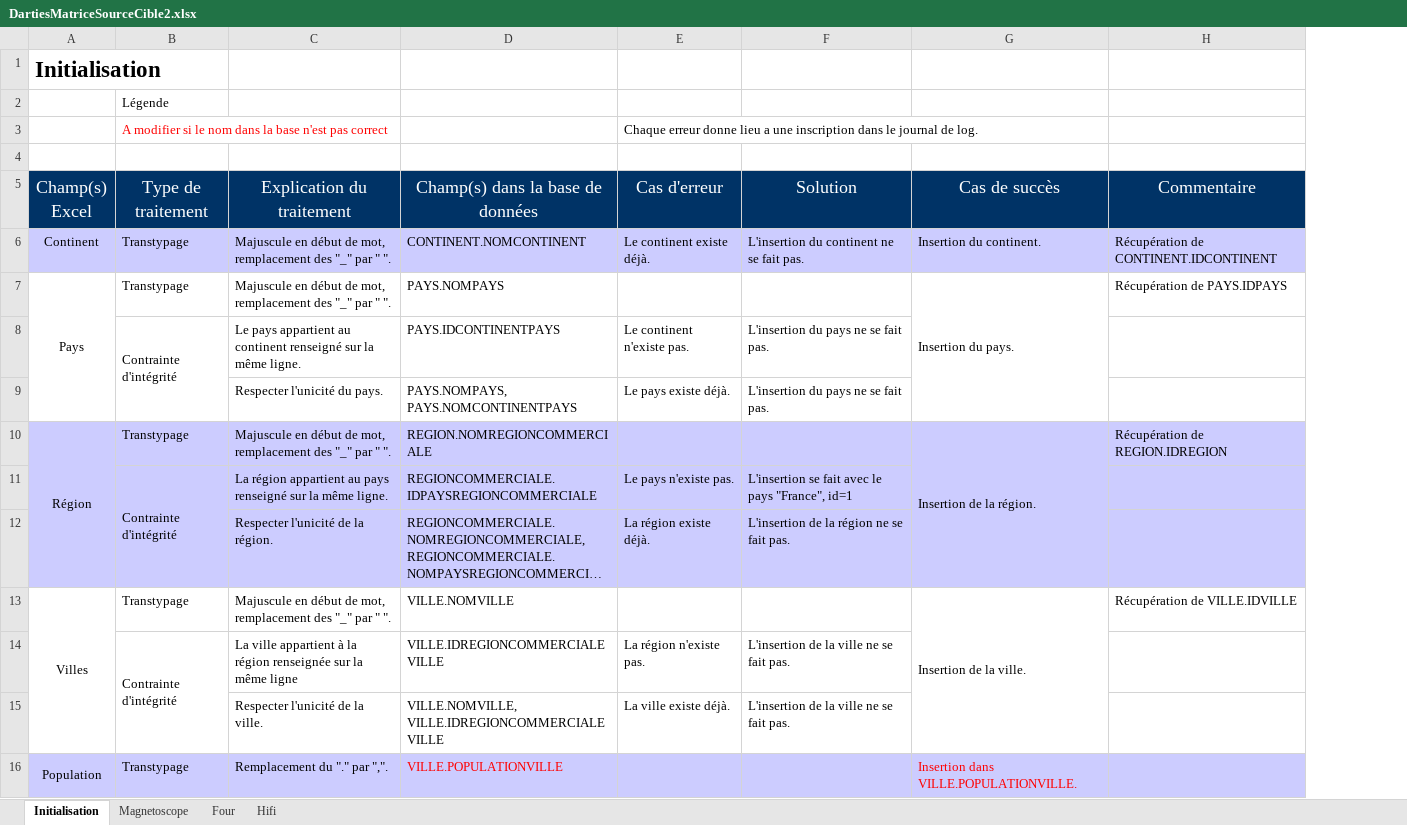
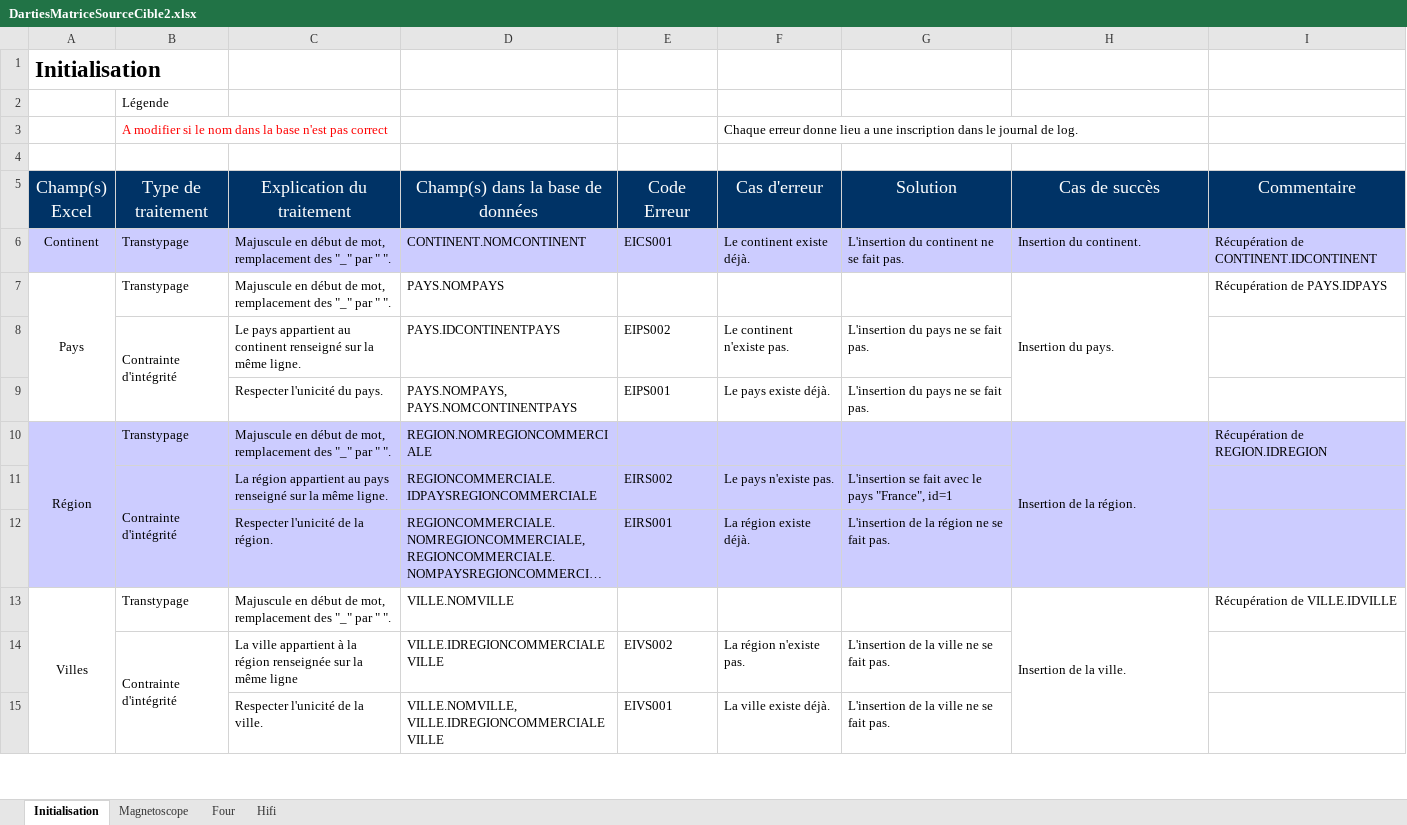
Before and after one commit to lobtec/dartiesgroupe2, an Excel workbook: ALIMENTATION/DartiesMatriceSourceCible2.xlsx, sheet Initialisation, drawn as a sheet; only a part is shown; long unchanged cells end in …; values as stored, in another font and other column widths than the file's, no borders; removed rows and columns are numbered as before the commit, all else as after; the diff covers the shown part only; the diff names each change by its address in the sheet, - before the commit and + after, or states it on an @@ line.

```diff
--- a/ALIMENTATION/DartiesMatriceSourceCible2.xlsx (sheet Initialisation)
+++ b/ALIMENTATION/DartiesMatriceSourceCible2.xlsx (sheet Initialisation)
+column E (Code Erreur), rows 6-15: EICS001 |  | EIPS002 | EIPS001 |  | EIRS002 | EIRS001 |  | EIVS002 | EIVS001
-row 16: Population | Transtypage | Remplacement du "." par ",". | VILLE.POPULATIONVILLE |  |  | Insertion dans VILLE.POPULATIONVILLE.
```
Also changed, not shown: 24 added rows, 15 removed rows, 1 moved row, 1 edited cell and cell formats elsewhere in this sheet, sheet Hifi, sheet Four, 1 other file.
